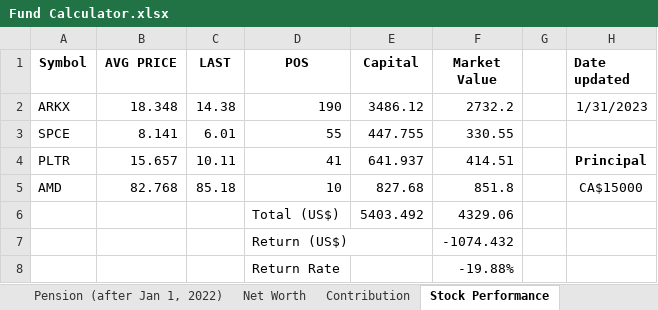
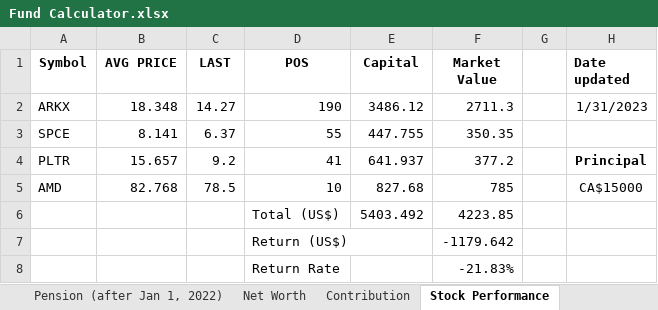
Before and after one commit to JinCheolChoi/Fund_Calculator, an Excel workbook: Fund Calculator.xlsx, sheet Stock Performance, drawn as a sheet; values as stored, in another font and other column widths than the file's, no borders; the diff names each change by its address in the sheet, - before the commit and + after, or states it on an @@ line.

```diff
--- a/Fund Calculator.xlsx (sheet Stock Performance)
+++ b/Fund Calculator.xlsx (sheet Stock Performance)
-C2 (LAST): 14.38
+C2 (LAST): 14.27
-F2 (Market Value): 2732.2
+F2 (Market Value): 2711.3
-C3 (LAST): 6.01
+C3 (LAST): 6.37
-F3 (Market Value): 330.55
+F3 (Market Value): 350.35
-C4 (LAST): 10.11
+C4 (LAST): 9.2
-F4 (Market Value): 414.51
+F4 (Market Value): 377.2
-C5 (LAST): 85.18
+C5 (LAST): 78.5
-F5 (Market Value): 851.8
+F5 (Market Value): 785
-F6 (Market Value): 4329.06
+F6 (Market Value): 4223.85
-F7 (Market Value): -1074.432
+F7 (Market Value): -1179.642
-F8 (Market Value): -19.88%
+F8 (Market Value): -21.83%
```
Also changed, not shown: sheet Fund Performance, sheet Monthly Expenditure.
